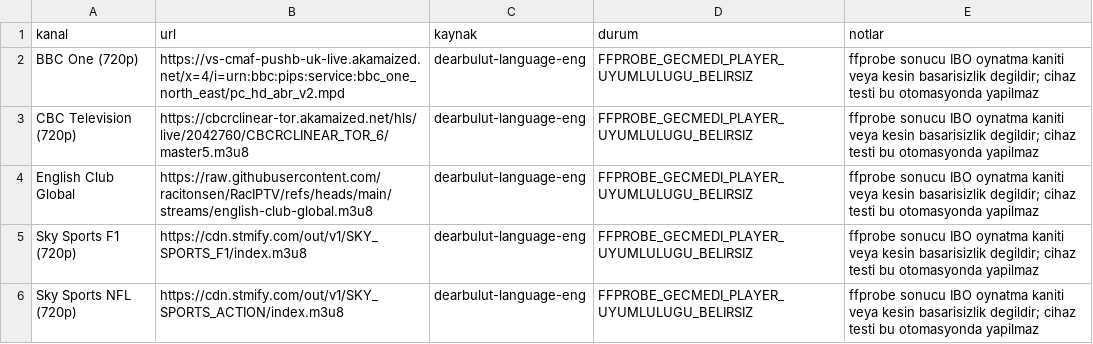
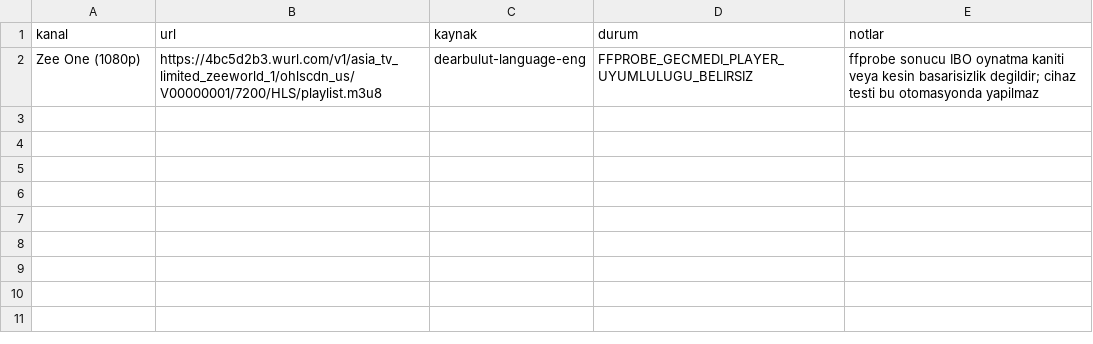
Before and after one commit to Madsc55/madsc-tv, a CSV file: madsc_kesif/player_uyumlulugu_belirsiz.csv, drawn as a sheet.

```diff
--- a/madsc_kesif/player_uyumlulugu_belirsiz.csv
+++ b/madsc_kesif/player_uyumlulugu_belirsiz.csv
@@ -1,6 +1,2 @@
 kanal,url,kaynak,durum,notlar
-BBC One (720p),https://vs-cmaf-pushb-uk-live.akamaized.net/x=4/i=urn:bbc:pips:service:bbc_one_north_east/pc_hd_abr_v2.mpd,dearbulut-language-eng,FFPROBE_GECMEDI_PLAYER_UYUMLULUGU_BELIRSIZ,ffprobe sonucu IBO oynatma kaniti veya kesin basarisizlik degildir; cihaz testi bu otomasyonda yapilmaz
-CBC Television (720p),https://cbcrclinear-tor.akamaized.net/hls/live/2042760/CBCRCLINEAR_TOR_6/master5.m3u8,dearbulut-language-eng,FFPROBE_GECMEDI_PLAYER_UYUMLULUGU_BELIRSIZ,ffprobe sonucu IBO oynatma kaniti veya kesin basarisizlik degildir; cihaz testi bu otomasyonda yapilmaz
-English Club Global,https://raw.githubusercontent.com/racitonsen/RacIPTV/refs/heads/main/streams/english-club-global.m3u8,dearbulut-language-eng,FFPROBE_GECMEDI_PLAYER_UYUMLULUGU_BELIRSIZ,ffprobe sonucu IBO oynatma kaniti veya kesin basarisizlik degildir; cihaz testi bu otomasyonda yapilmaz
-Sky Sports F1 (720p),https://cdn.stmify.com/out/v1/SKY_SPORTS_F1/index.m3u8,dearbulut-language-eng,FFPROBE_GECMEDI_PLAYER_UYUMLULUGU_BELIRSIZ,ffprobe sonucu IBO oynatma kaniti veya kesin basarisizlik degildir; cihaz testi bu otomasyonda yapilmaz
-Sky Sports NFL (720p),https://cdn.stmify.com/out/v1/SKY_SPORTS_ACTION/index.m3u8,dearbulut-language-eng,FFPROBE_GECMEDI_PLAYER_UYUMLULUGU_BELIRSIZ,ffprobe sonucu IBO oynatma kaniti veya kesin basarisizlik degildir; cihaz testi bu otomasyonda yapilmaz
+Zee One (1080p),https://4bc5d2b3.wurl.com/v1/asia_tv_limited_zeeworld_1/ohlscdn_us/V00000001/7200/HLS/playlist.m3u8,dearbulut-language-eng,FFPROBE_GECMEDI_PLAYER_UYUMLULUGU_BELIRSIZ,ffprobe sonucu IBO oynatma kaniti veya kesin basarisizlik degildir; cihaz testi bu otomasyonda yapilmaz
```
Also changed, not shown: madsc_kesif/adaylar.csv, madsc_kesif/ana_liste_calismayanlar.csv, 21 other files.
